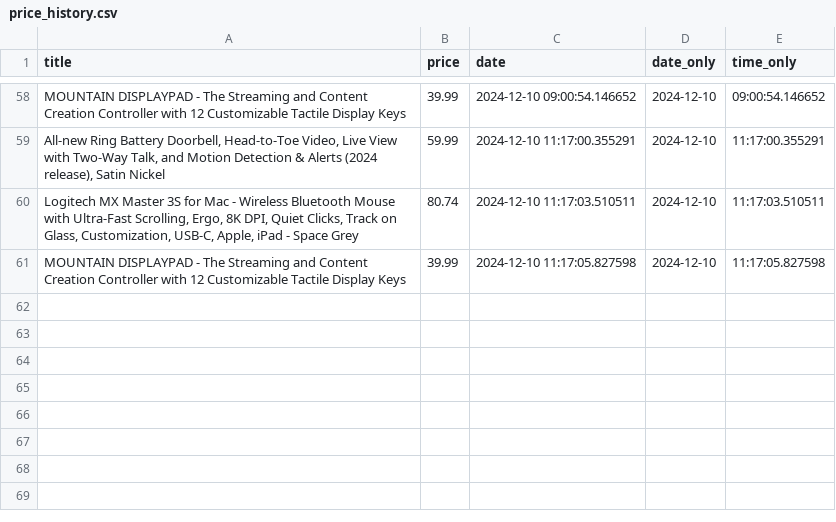
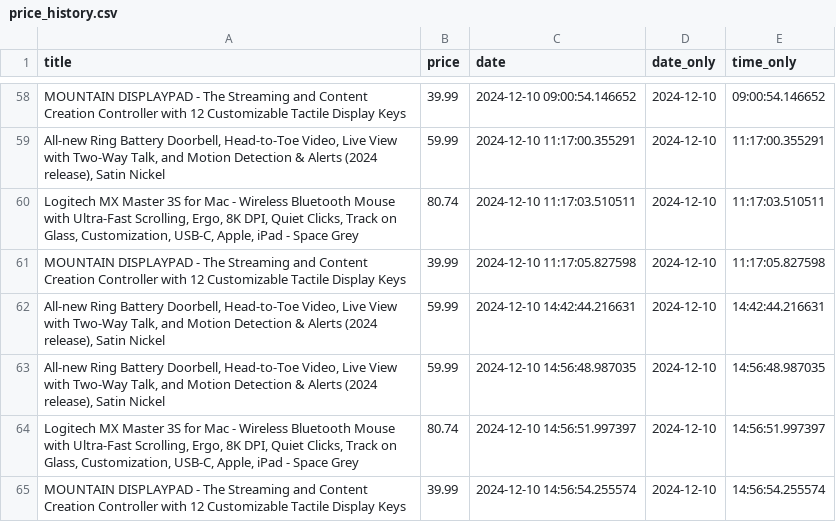
Before and after one commit to ChristopherGoodpaster/CapstoneProject, a CSV file: price_history.csv, drawn as a sheet; only a part is shown, gaps mark what is left out.

```diff
--- a/price_history.csv
+++ b/price_history.csv
@@ -61 +61,5 @@ MOUNTAIN DISPLAYPAD - The Streaming and Content Creation Controller with 12 Cust
 MOUNTAIN DISPLAYPAD - The Streaming and Content Creation Controller with 12 Customizable Tactile Display Keys,39.99,2024-12-10 11:17:05.827598,2024-12-10,11:17:05.827598
+"All-new Ring Battery Doorbell, Head-to-Toe Video, Live View with Two-Way Talk, and Motion Detection & Alerts (2024 release), Satin Nickel",59.99,2024-12-10 14:42:44.216631,2024-12-10,14:42:44.216631
+"All-new Ring Battery Doorbell, Head-to-Toe Video, Live View with Two-Way Talk, and Motion Detection & Alerts (2024 release), Satin Nickel",59.99,2024-12-10 14:56:48.987035,2024-12-10,14:56:48.987035
+"Logitech MX Master 3S for Mac - Wireless Bluetooth Mouse with Ultra-Fast Scrolling, Ergo, 8K DPI, Quiet Clicks, Track on Glass, Customization, USB-C, Apple, iPad - Space Grey",80.74,2024-12-10 14:56:51.997397,2024-12-10,14:56:51.997397
+MOUNTAIN DISPLAYPAD - The Streaming and Content Creation Controller with 12 Customizable Tactile Display Keys,39.99,2024-12-10 14:56:54.255574,2024-12-10,14:56:54.255574
```
Also changed, not shown: 2 other files.
